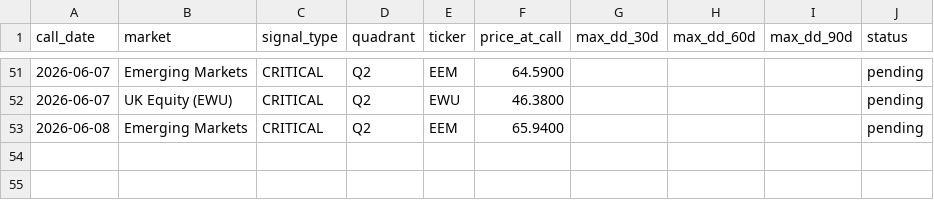
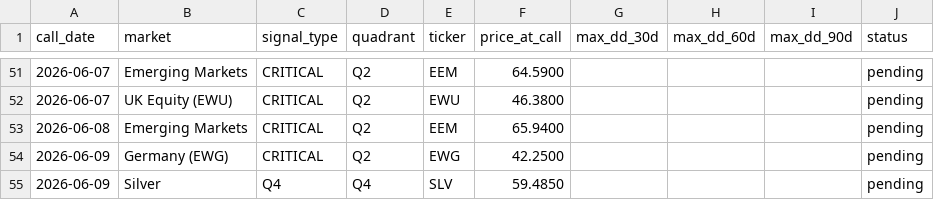
Before and after one commit to vonlambda/lambda-f-dashboard, a CSV file: outcomes.csv, drawn as a sheet; only a part is shown, gaps mark what is left out; the diff names each change by its address in the sheet, - before the commit and + after, or states it on an @@ line.

```diff
--- a/outcomes.csv
+++ b/outcomes.csv
+row 54: 2026-06-09 | Germany (EWG) | CRITICAL | Q2 | EWG | 42.2500 |  |  |  | pending
+row 55: 2026-06-09 | Silver | Q4 | Q4 | SLV | 59.4850 |  |  |  | pending
```
